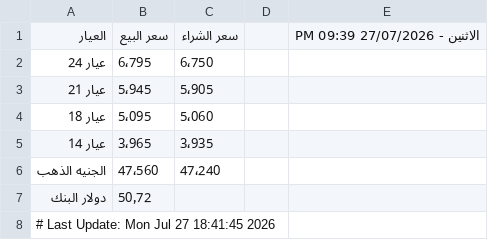
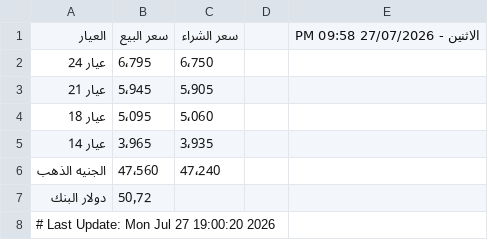
Before and after one commit to abodaapp-hash/-update_gold_prices.py, a CSV file: data/gold_prices.csv, drawn as a sheet.

```diff
--- a/data/gold_prices.csv
+++ b/data/gold_prices.csv
@@ -1,2 +1,2 @@
-العيار,سعر البيع,سعر الشراء,,الاثنين - 27/07/2026 09:39 PM
+العيار,سعر البيع,سعر الشراء,,الاثنين - 27/07/2026 09:58 PM
 عيار 24,6٬795,6٬750,,
@@ -7,2 +7,2 @@
 دولار البنك,50٫72,,,
-# Last Update: Mon Jul 27 18:41:45 2026
+# Last Update: Mon Jul 27 19:00:20 2026
```
